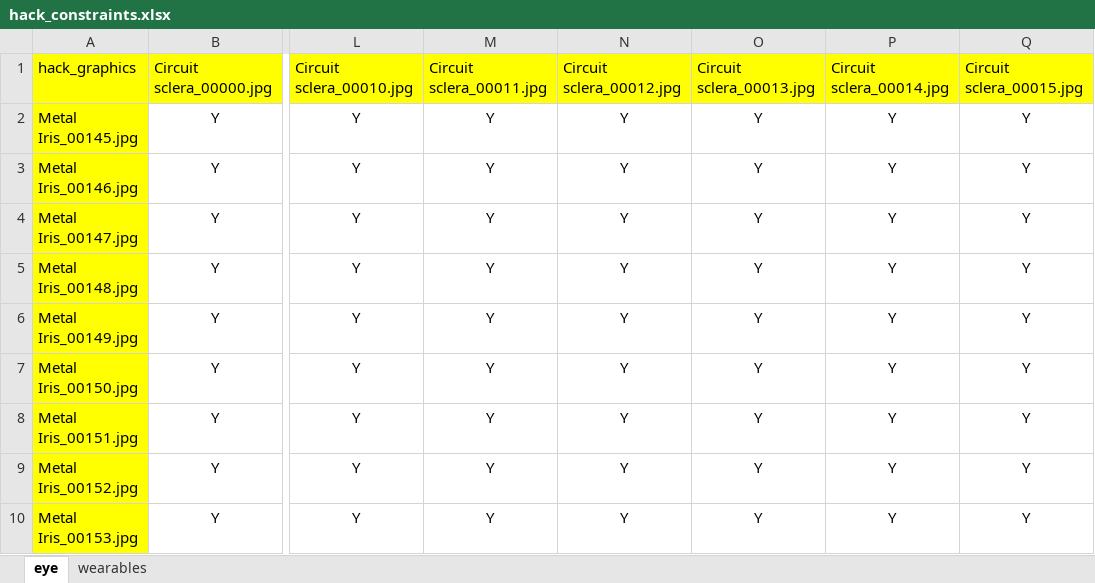
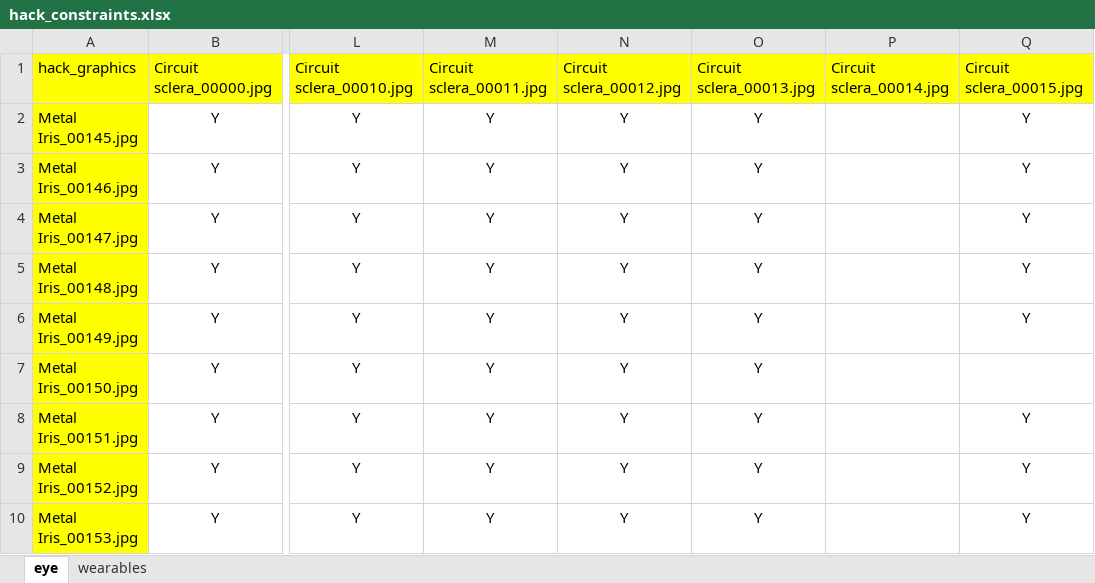
Before and after one commit to jz1010/The-Eye, an Excel workbook: hack_graphics/hack_constraints.xlsx, sheet eye, drawn as a sheet; only a part is shown, gaps mark what is left out; values as stored, in another font and other column widths than the file's, no borders; the diff names each change by its address in the sheet, - before the commit and + after, or states it on an @@ line.

Commit message:
Disabled combinations that are difficult to see

```diff
--- a/hack_graphics/hack_constraints.xlsx (sheet eye)
+++ b/hack_graphics/hack_constraints.xlsx (sheet eye)
-P2:P10: Y
+P2:P10: (empty)
-Q7: Y
+Q7: (empty)
```
